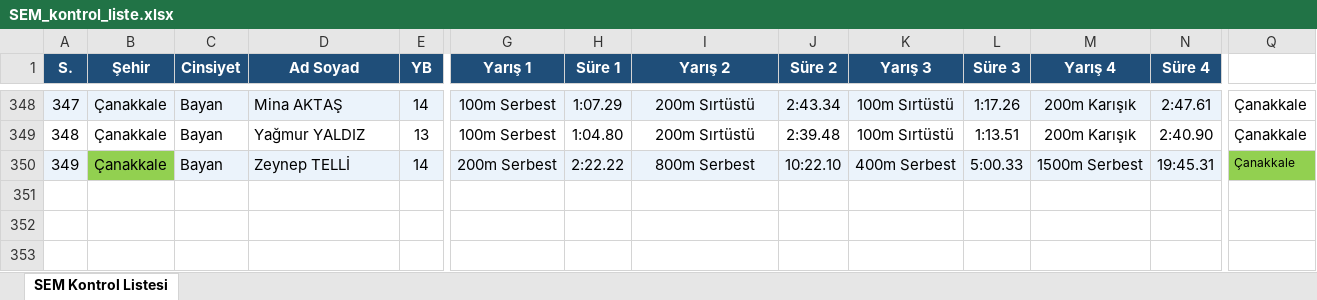
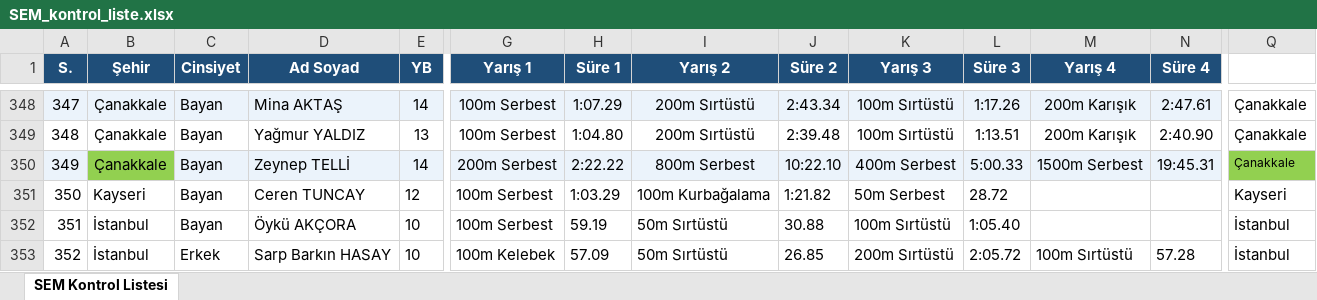
Before and after one commit to gokaygunduz-gg/sem-samsun-2026, an Excel workbook: SEM_kontrol_liste.xlsx, sheet SEM Kontrol Listesi, drawn as a sheet; only a part is shown, gaps mark what is left out; values as stored, in another font and other column widths than the file's, no borders; rows hold the shown columns only; the diff names each change by its address in the sheet, - before the commit and + after, or states it on an @@ line.

```diff
--- a/SEM_kontrol_liste.xlsx (sheet SEM Kontrol Listesi)
+++ b/SEM_kontrol_liste.xlsx (sheet SEM Kontrol Listesi)
+row 351: 350 | Kayseri | Bayan | Ceren TUNCAY | 12 | 100m Serbest | 1:03.29 | 100m Kurbağalama | 1:21.82 | 50m Serbest | 28.72 |  |  | Kayseri
+row 352: 351 | İstanbul | Bayan | Öykü AKÇORA | 10 | 100m Serbest | 59.19 | 50m Sırtüstü | 30.88 | 100m Sırtüstü | 1:05.40 |  |  | İstanbul
+row 353: 352 | İstanbul | Erkek | Sarp Barkın HASAY | 10 | 100m Kelebek | 57.09 | 50m Sırtüstü | 26.85 | 200m Sırtüstü | 2:05.72 | 100m Sırtüstü | 57.28 | İstanbul
```
Also changed, not shown: 1 other file.
